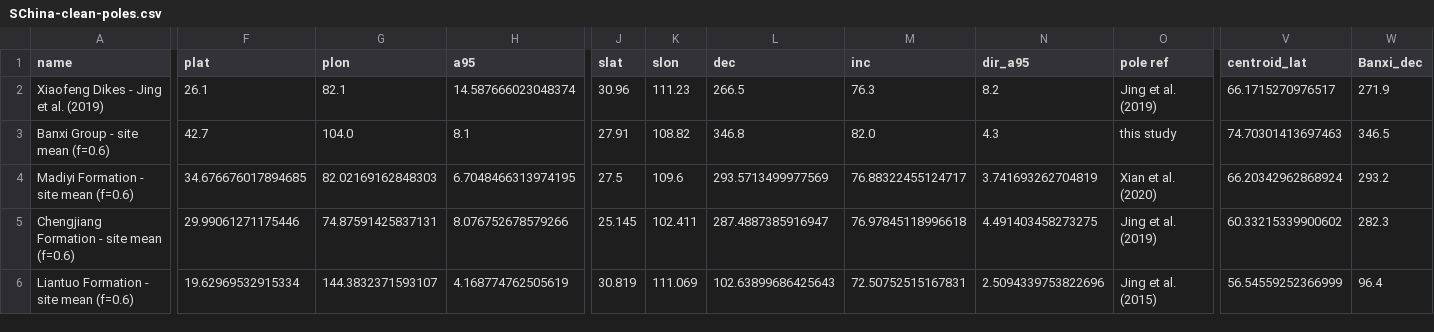
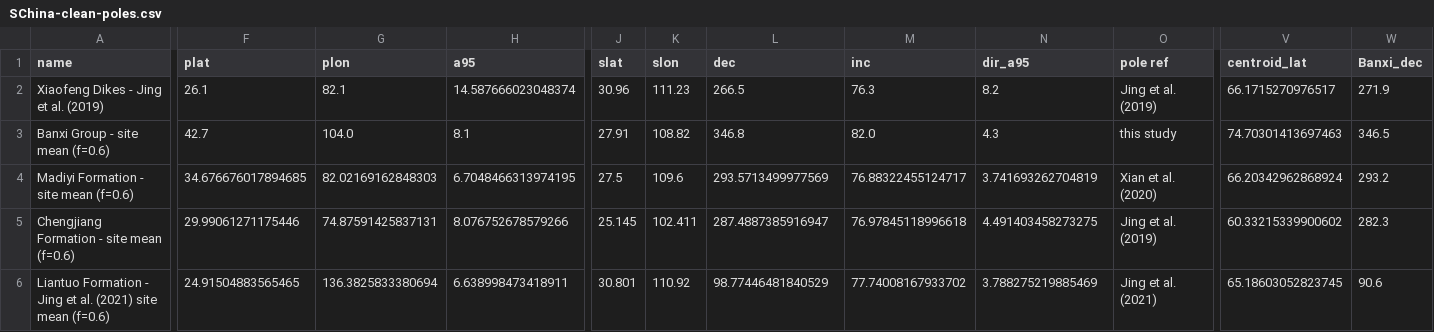
Before and after one commit to Swanson-Hysell-Group/Banxi_Paleomagnetism, a CSV file: Compilations/Output/SChina-clean-poles.csv, drawn as a sheet; only a part is shown, gaps mark what is left out; the diff covers the shown part only; the diff names each change by its address in the sheet, - before the commit and + after, or states it on an @@ line.

Commit message:
update APWP figures with new Liantuo pole

```diff
--- a/Compilations/Output/SChina-clean-poles.csv
+++ b/Compilations/Output/SChina-clean-poles.csv
-A6 (name): …Formation - site mean…
+A6 (name): …Formation - Jing et al. (2021) site mean…
-F6 (plat): 19.62969532915334
+F6 (plat): 24.91504883565465
-G6 (plon): 144.3832371593107
+G6 (plon): 136.3825833380694
-H6 (a95): 4.168774762505619
+H6 (a95): 6.638998473418911
-J6 (slat): 30.819
+J6 (slat): 30.801
-K6 (slon): 111.069
+K6 (slon): 110.92
-L6 (dec): 102.63899686425643
+L6 (dec): 98.77446481840529
-M6 (inc): 72.50752515167831
+M6 (inc): 77.74008167933702
-N6 (dir_a95): 2.5094339753822696
+N6 (dir_a95): 3.788275219885469
-O6 (pole ref): Jing et al. (2015)
+O6 (pole ref): Jing et al. (2021)
-V6 (centroid_lat): 56.54559252366999
+V6 (centroid_lat): 65.18603052823745
-W6 (Banxi_dec): 96.4
+W6 (Banxi_dec): 90.6
```
Also changed, not shown: 1 edited cell elsewhere in this file, 11 other files.
